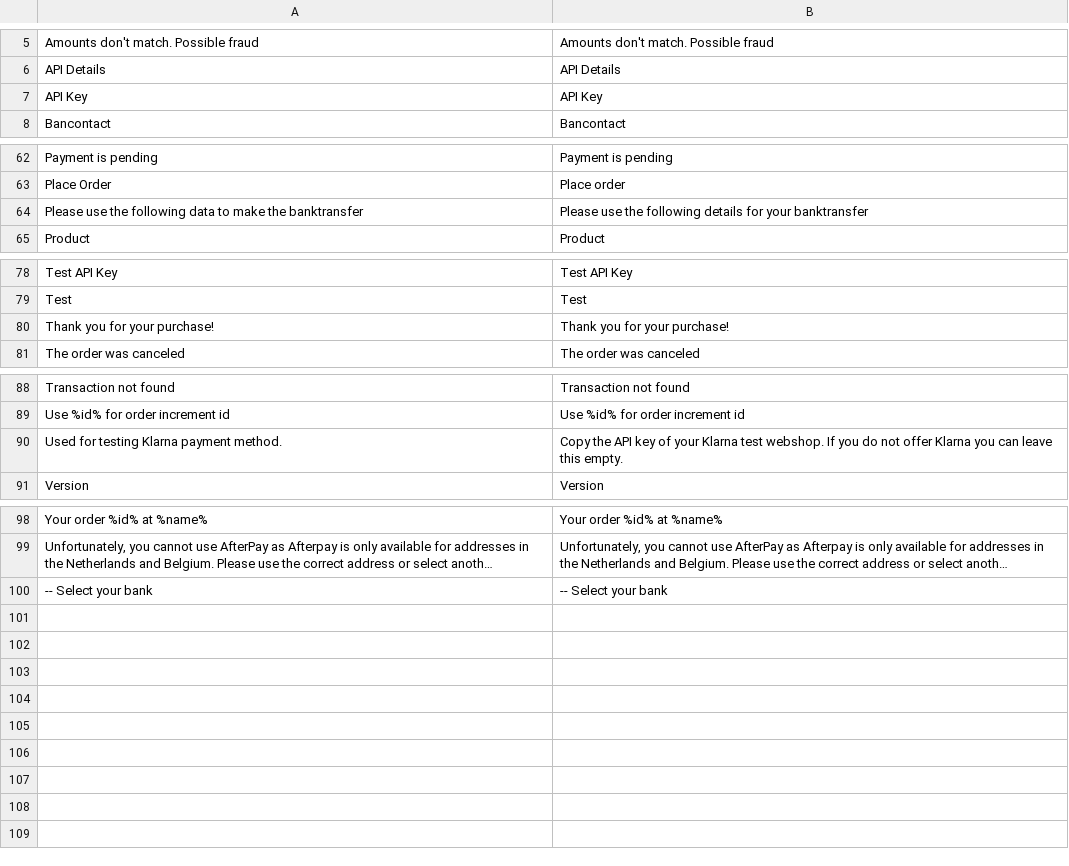
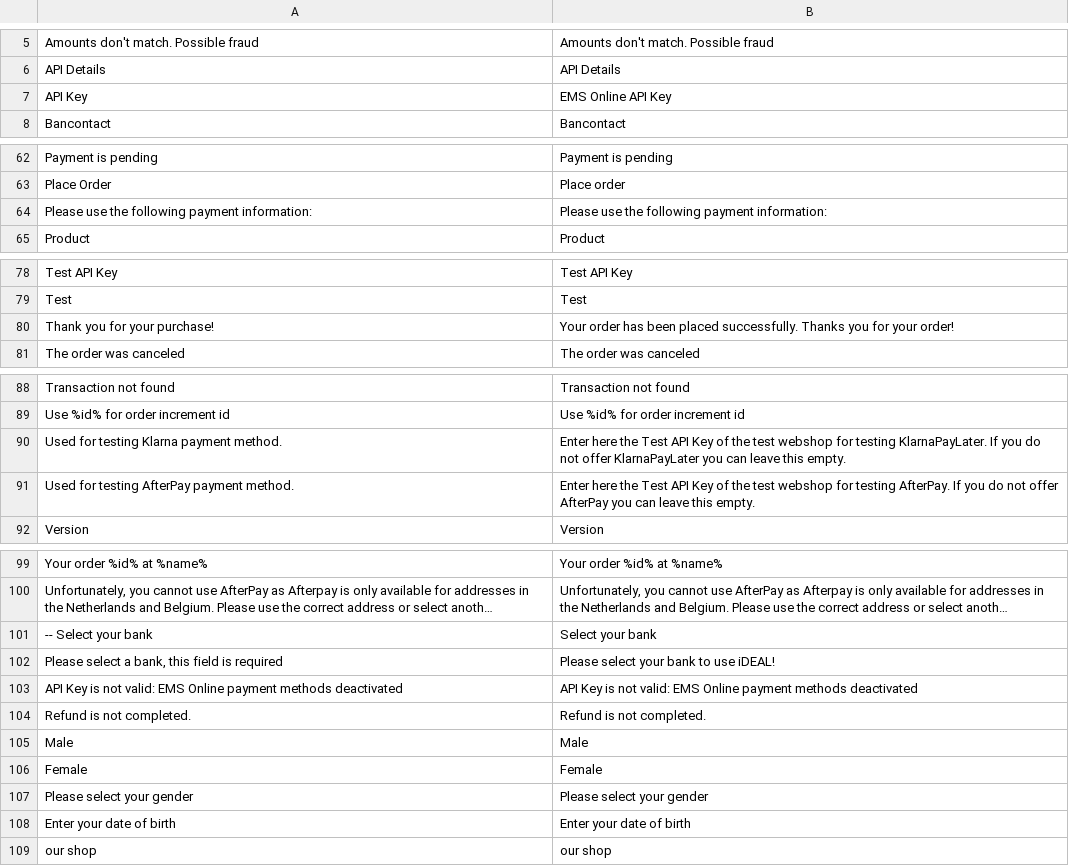
Before and after one commit to emspay/ems-online-magento-2, a CSV file: i18n/en_US.csv, drawn as a sheet; only a part is shown, gaps mark what is left out; long unchanged cells end in …; removed rows and columns are numbered as before the commit, all else as after; the diff names each change by its address in the sheet, - before the commit and + after, or states it on an @@ line.

```diff
--- a/i18n/en_US.csv
+++ b/i18n/en_US.csv
-B7: API Key
+B7: EMS Online API Key
-row 64: Please use the following data to make the banktransfer | Please use the following details for your banktransfer
+row 64: Please use the following payment information: | Please use the following payment information:
-B80: Thank you for your purchase!
+B80: Your order has been placed successfully. Thanks you for your order!
-B90: Copy the API key of your Klarna test webshop. If you do not offer Klarna you can…
+B90: Enter here the Test API Key of the test webshop for testing KlarnaPayLater. If you do not offer KlarnaPayLater you can…
+row 91: Used for testing AfterPay payment method. | Enter here the Test API Key of the test webshop for testing AfterPay. If you do not offer AfterPay you can leave this empty.
-B101: -- Select your bank
+B101: Select your bank
+row 102: Please select a bank, this field is required | Please select your bank to use iDEAL!
+row 103: API Key is not valid: EMS Online payment methods deactivated | API Key is not valid: EMS Online payment methods deactivated
+row 104: Refund is not completed. | Refund is not completed.
+row 105: Male | Male
+row 106: Female | Female
+row 107: Please select your gender | Please select your gender
+row 108: Enter your date of birth | Enter your date of birth
+row 109: our shop | our shop
```
Also changed, not shown: i18n/de_DE.csv, i18n/fr_FR.csv, 20 other files.
